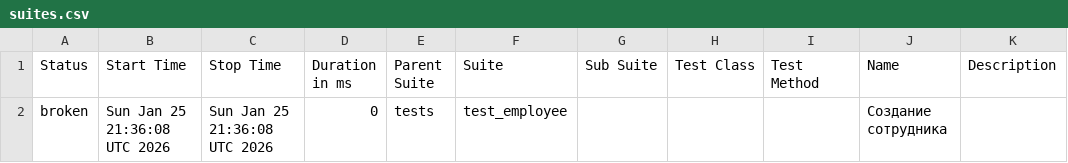
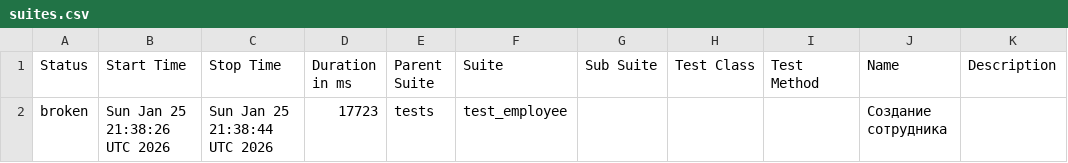
Before and after one commit to DannyaKenpachi/OrangeHRM_test_ui_selenium, a CSV file: data/suites.csv, drawn as a sheet.

```diff
--- a/data/suites.csv
+++ b/data/suites.csv
@@ -1,2 +1,2 @@
 "Status","Start Time","Stop Time","Duration in ms","Parent Suite","Suite","Sub Suite","Test Class","Test Method","Name","Description"
-"broken","Sun Jan 25 21:36:08 UTC 2026","Sun Jan 25 21:36:08 UTC 2026","0","tests","test_employee","","","","Создание сотрудника",""
+"broken","Sun Jan 25 21:38:26 UTC 2026","Sun Jan 25 21:38:44 UTC 2026","17723","tests","test_employee","","","","Создание сотрудника",""
```
Also changed, not shown: 24 other files.
